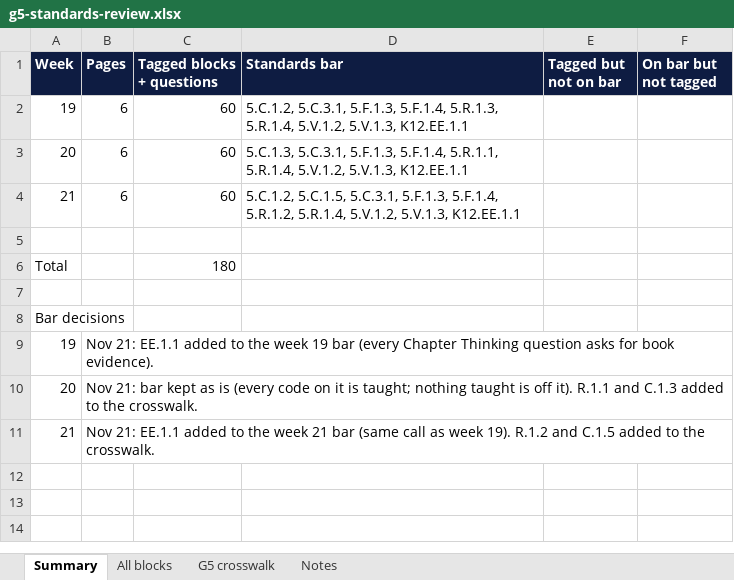
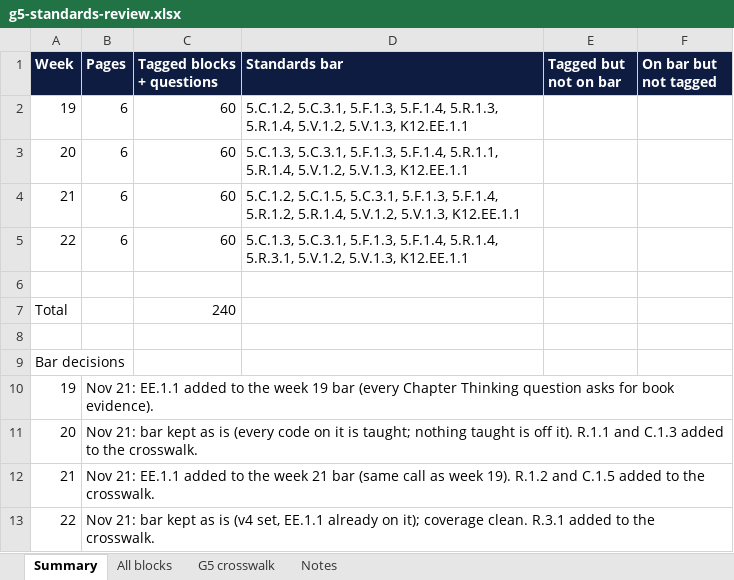
Before and after one commit to optimaondemand/optima-5th-ela, an Excel workbook: standards/g5-standards-review.xlsx, sheet Summary, drawn as a sheet; values as stored, in another font and other column widths than the file's, no borders; addresses are those after the commit; the diff names each change by its address in the sheet, - before the commit and + after, or states it on an @@ line.

```diff
--- a/standards/g5-standards-review.xlsx (sheet Summary)
+++ b/standards/g5-standards-review.xlsx (sheet Summary)
+row 5: 22 | 6 | 60 | 5.C.1.3, 5.C.3.1, 5.F.1.3, 5.F.1.4, 5.R.1.4, 5.R.3.1, 5.V.1.2, 5.V.1.3, K12.EE.1.1
-C7 (Tagged blocks + questions): 180
+C7 (Tagged blocks + questions): 240
+row 13: 22 | Nov 21: bar kept as is (v4 set, EE.1.1 already on it); coverage clean. R.3.1 added to the crosswalk.
```
Also changed, not shown: sheet All blocks, sheet G5 crosswalk, sheet Notes, 11 other files.
